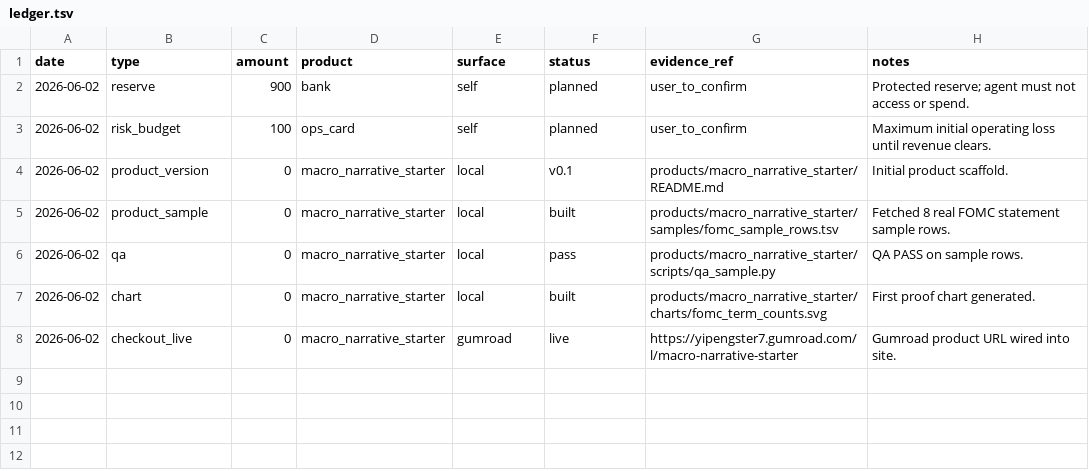
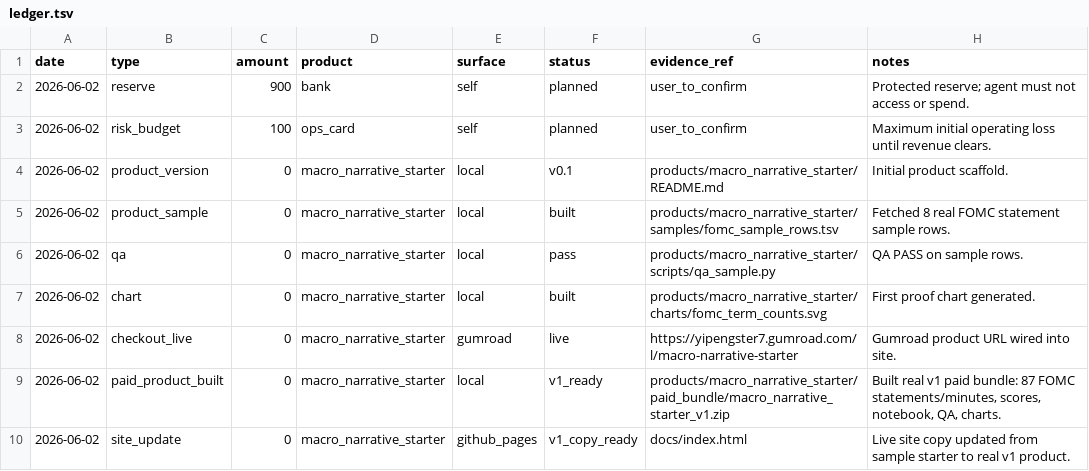
Before and after one commit to neoyipeng2018/macro-narrative-starter-dataset, a TSV file: ledger.tsv, drawn as a sheet.

Commit message:
build real v1 macro narrative product

```diff
--- a/ledger.tsv
+++ b/ledger.tsv
@@ -8 +8,3 @@ date	type	amount	product	surface	status	evidence_ref	notes
 2026-06-02	checkout_live	0	macro_narrative_starter	gumroad	live	https://yipengster7.gumroad.com/l/macro-narrative-starter	Gumroad product URL wired into site.
+2026-06-02	paid_product_built	0	macro_narrative_starter	local	v1_ready	products/macro_narrative_starter/paid_bundle/macro_narrative_starter_v1.zip	Built real v1 paid bundle: 87 FOMC statements/minutes, scores, notebook, QA, charts.
+2026-06-02	site_update	0	macro_narrative_starter	github_pages	v1_copy_ready	docs/index.html	Live site copy updated from sample starter to real v1 product.
```
Also changed, not shown: products.tsv, 10 other files.
